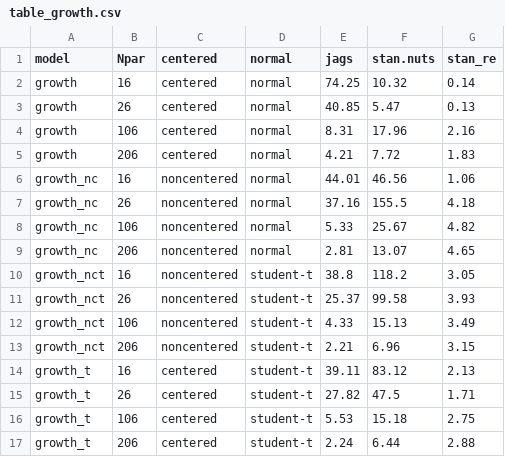
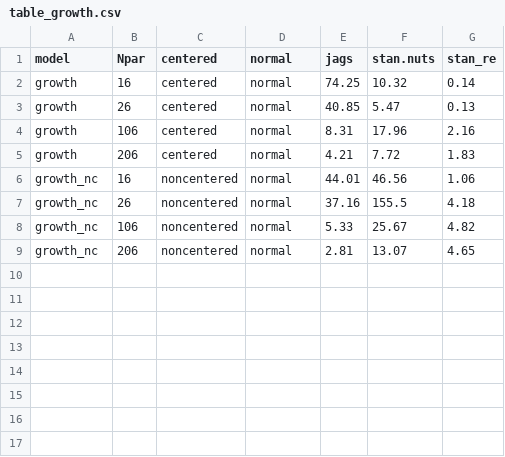
Before and after one commit to colemonnahan/gradmcmc, a CSV file: results/table_growth.csv, drawn as a sheet.

Commit message:
Update plots and results

```diff
--- a/results/table_growth.csv
+++ b/results/table_growth.csv
@@ -9,9 +9 @@
 "growth_nc",206,"noncentered","normal",2.81,13.07,4.65
-"growth_nct",16,"noncentered","student-t",38.8,118.2,3.05
-"growth_nct",26,"noncentered","student-t",25.37,99.58,3.93
-"growth_nct",106,"noncentered","student-t",4.33,15.13,3.49
-"growth_nct",206,"noncentered","student-t",2.21,6.96,3.15
-"growth_t",16,"centered","student-t",39.11,83.12,2.13
-"growth_t",26,"centered","student-t",27.82,47.5,1.71
-"growth_t",106,"centered","student-t",5.53,15.18,2.75
-"growth_t",206,"centered","student-t",2.24,6.44,2.88
```
Also changed, not shown: 12 other files.
